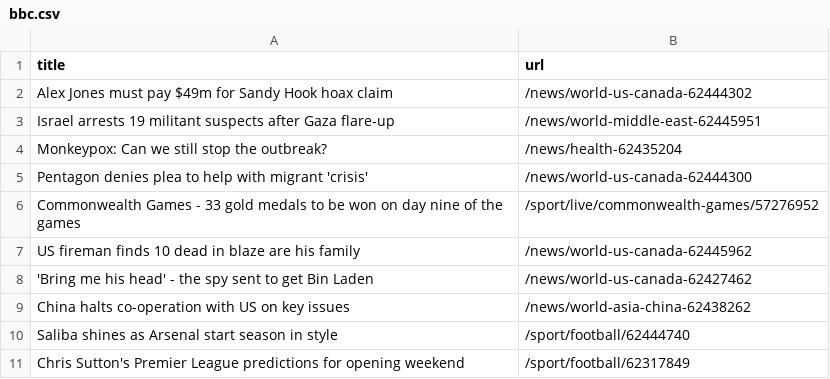
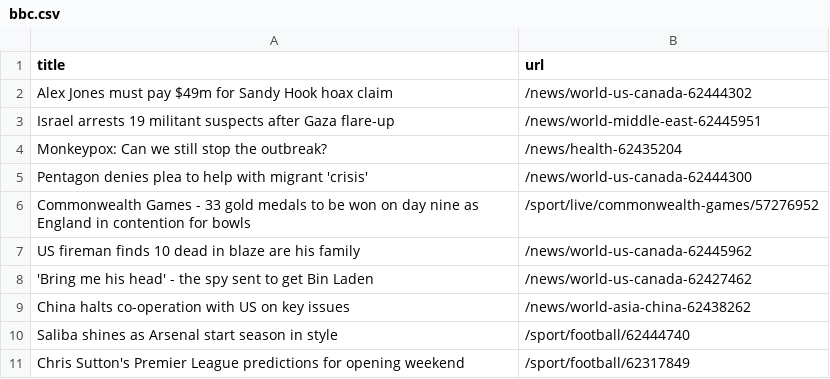
Before and after one commit to ErichBuergler/automatic-scraper-bbc, a CSV file: bbc.csv, drawn as a sheet; only a part is shown.

```diff
--- a/bbc.csv
+++ b/bbc.csv
@@ -5,3 +5,3 @@ Monkeypox: Can we still stop the outbreak?,/news/health-62435204
 Pentagon denies plea to help with migrant 'crisis',/news/world-us-canada-62444300
-Commonwealth Games - 33 gold medals to be won on day nine of the games,/sport/live/commonwealth-games/57276952
+Commonwealth Games - 33 gold medals to be won on day nine as England in contention for bowls,/sport/live/commonwealth-games/57276952
 US fireman finds 10 dead in blaze are his family,/news/world-us-canada-62445962
```
